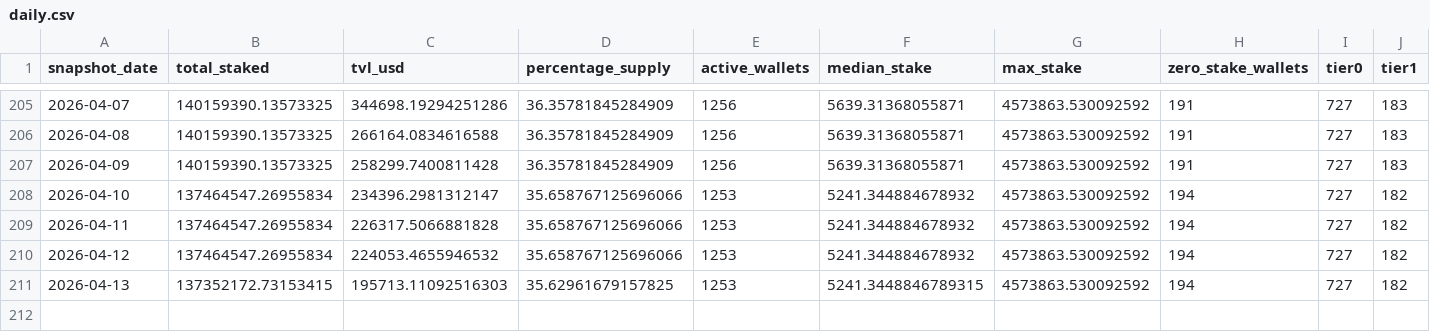
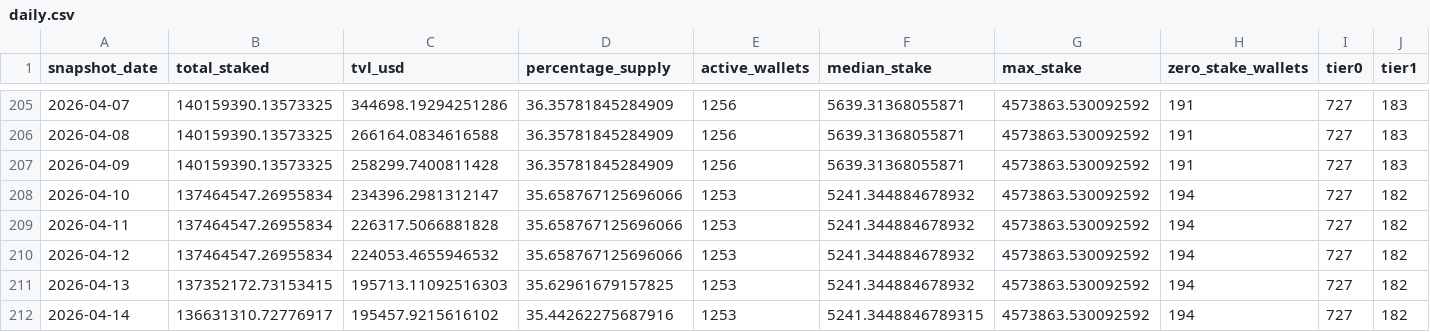
Before and after one commit to zmoney-git/staking-dashboard, a CSV file: data/summaries/daily.csv, drawn as a sheet; only a part is shown, gaps mark what is left out; rows hold the shown columns only; the diff names each change by its address in the sheet, - before the commit and + after, or states it on an @@ line.

```diff
--- a/data/summaries/daily.csv
+++ b/data/summaries/daily.csv
-F211 (median_stake): 5241.3448846789315
+F211 (median_stake): 5241.344884678932
+row 212: 2026-04-14 | 136631310.72776917 | 195457.9215616102 | 35.44262275687916 | 1253 | 5241.3448846789315 | 4573863.530092592 | 194 | 727 | 182
```
